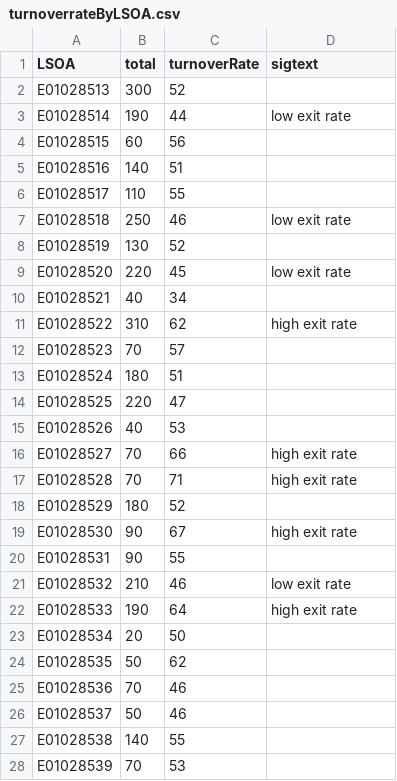
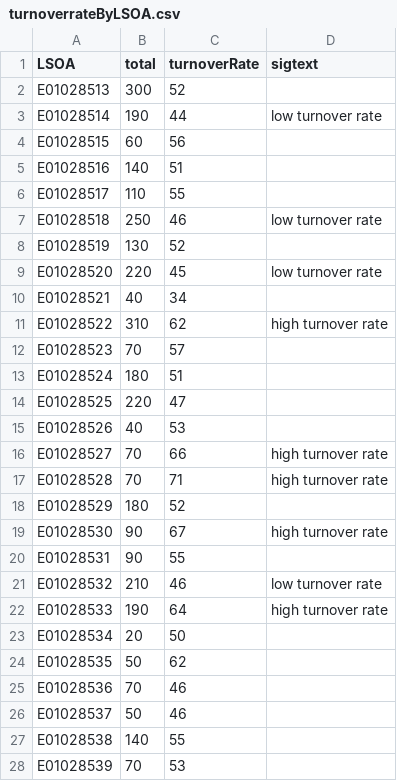
Before and after one commit to mfransham/2017-09-Oxf-pov-turnover-map, a CSV file: turnoverrateByLSOA.csv, drawn as a sheet; only a part is shown; the diff covers the shown part only.

Commit message:
change 'exit' to 'turnover' in csv

```diff
--- a/turnoverrateByLSOA.csv
+++ b/turnoverrateByLSOA.csv
@@ -2,3 +2,3 @@ LSOA,total,turnoverRate,sigtext
 E01028513,300,52,
-E01028514,190,44,low exit rate
+E01028514,190,44,low turnover rate
 E01028515,60,56,
@@ -6,7 +6,7 @@ E01028516,140,51,
 E01028517,110,55,
-E01028518,250,46,low exit rate
+E01028518,250,46,low turnover rate
 E01028519,130,52,
-E01028520,220,45,low exit rate
+E01028520,220,45,low turnover rate
 E01028521,40,34,
-E01028522,310,62,high exit rate
+E01028522,310,62,high turnover rate
 E01028523,70,57,
@@ -15,9 +15,9 @@ E01028525,220,47,
 E01028526,40,53,
-E01028527,70,66,high exit rate
-E01028528,70,71,high exit rate
+E01028527,70,66,high turnover rate
+E01028528,70,71,high turnover rate
 E01028529,180,52,
-E01028530,90,67,high exit rate
+E01028530,90,67,high turnover rate
 E01028531,90,55,
-E01028532,210,46,low exit rate
-E01028533,190,64,high exit rate
+E01028532,210,46,low turnover rate
+E01028533,190,64,high turnover rate
 E01028534,20,50,
```
Also changed, not shown: 19 edited cells elsewhere in this file.
